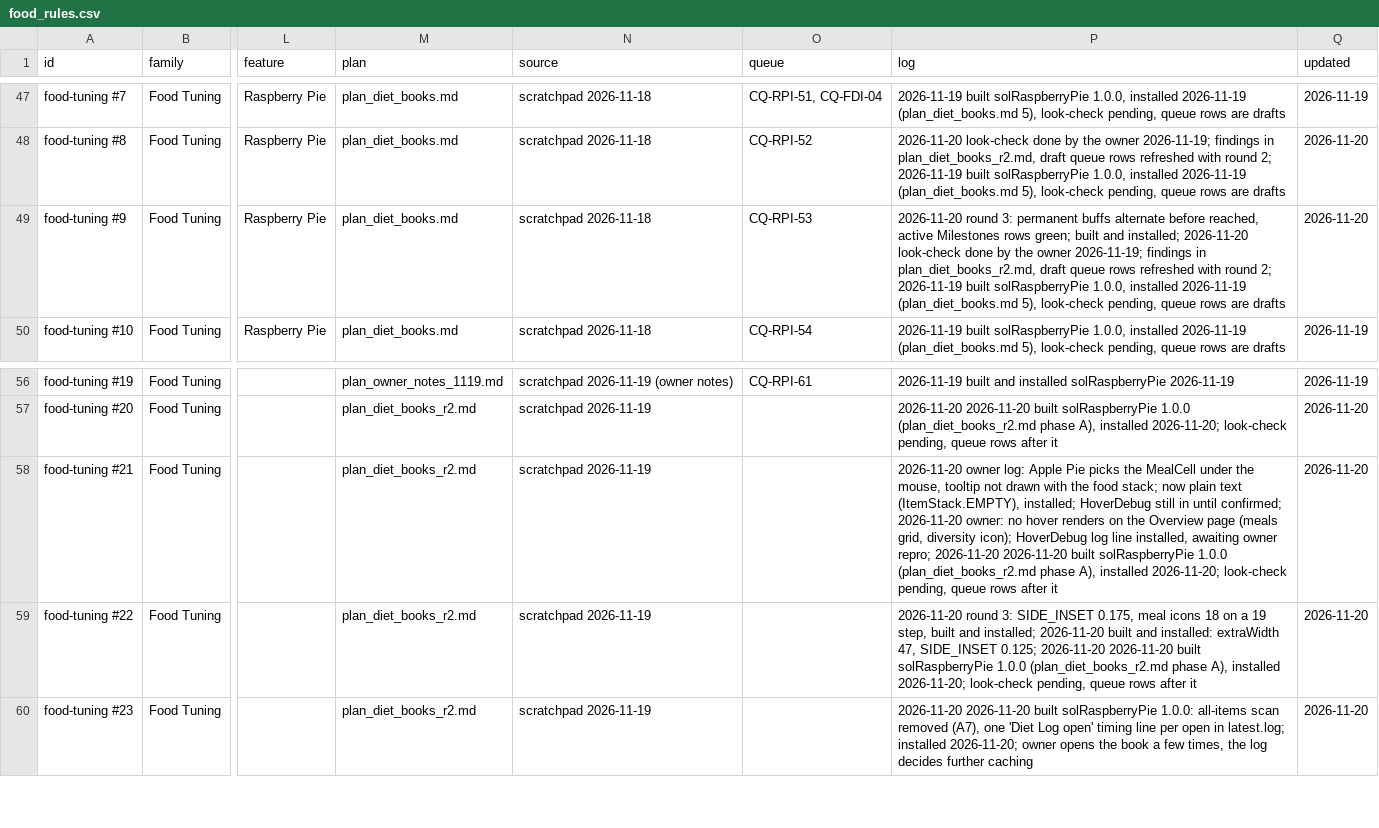
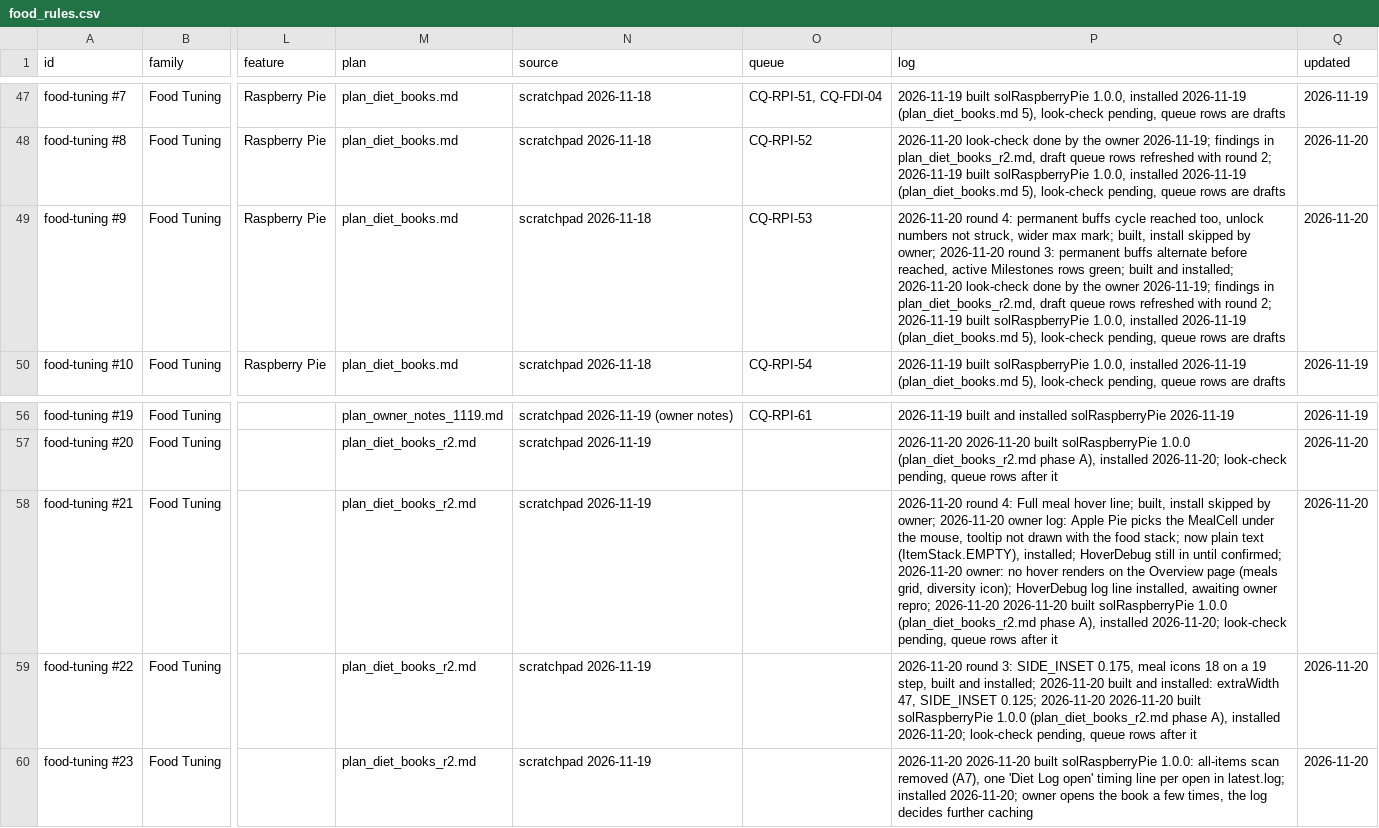
Before and after one commit to SaintAlfonzo/CreativeEngineering, a CSV file: feature_writeup/todo/rows/food_rules.csv, drawn as a sheet; only a part is shown, gaps mark what is left out; the diff names each change by its address in the sheet, - before the commit and + after, or states it on an @@ line.

```diff
--- a/feature_writeup/todo/rows/food_rules.csv
+++ b/feature_writeup/todo/rows/food_rules.csv
-P49 (log): 2026-11-20 round 3: permanent…
+P49 (log): 2026-11-20 round 4: permanent buffs cycle reached too, unlock numbers not struck, wider max mark; built, install skipped by owner; 2026-11-20 round 3: permanent…
-P58 (log): 2026-11-20 owner log:…
+P58 (log): 2026-11-20 round 4: Full meal hover line; built, install skipped by owner; 2026-11-20 owner log:…
```
Also changed, not shown: 5 other files.
